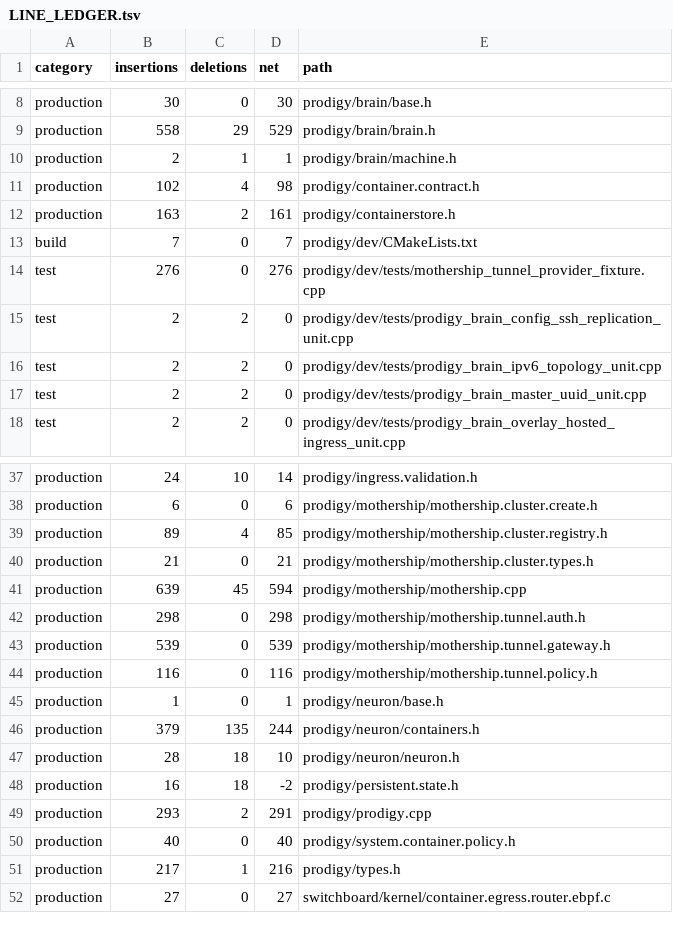
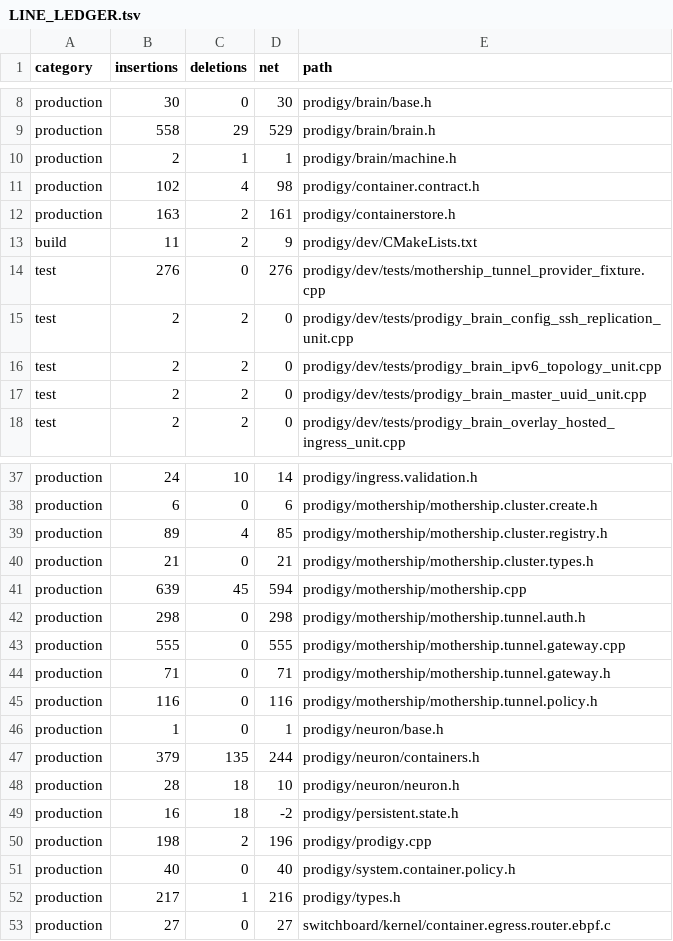
Before and after one commit to victorstewart/prodigy, a TSV file: prodigy/docs/tunnel-provider-refactor/LINE_LEDGER.tsv, drawn as a sheet; only a part is shown, gaps mark what is left out.

Commit message:
Compile tunnel gateway runtime

```diff
--- a/prodigy/docs/tunnel-provider-refactor/LINE_LEDGER.tsv
+++ b/prodigy/docs/tunnel-provider-refactor/LINE_LEDGER.tsv
@@ -12,3 +12,3 @@ production	102	4	98	prodigy/container.contract.h
 production	163	2	161	prodigy/containerstore.h
-build	7	0	7	prodigy/dev/CMakeLists.txt
+build	11	2	9	prodigy/dev/CMakeLists.txt
 test	276	0	276	prodigy/dev/tests/mothership_tunnel_provider_fixture.cpp
@@ -42,3 +42,4 @@ production	639	45	594	prodigy/mothership/mothership.cpp
 production	298	0	298	prodigy/mothership/mothership.tunnel.auth.h
-production	539	0	539	prodigy/mothership/mothership.tunnel.gateway.h
+production	555	0	555	prodigy/mothership/mothership.tunnel.gateway.cpp
+production	71	0	71	prodigy/mothership/mothership.tunnel.gateway.h
 production	116	0	116	prodigy/mothership/mothership.tunnel.policy.h
@@ -48,3 +49,3 @@ production	28	18	10	prodigy/neuron/neuron.h
 production	16	18	-2	prodigy/persistent.state.h
-production	293	2	291	prodigy/prodigy.cpp
+production	198	2	196	prodigy/prodigy.cpp
 production	40	0	40	prodigy/system.container.policy.h
```
Also changed, not shown: 6 other files.
